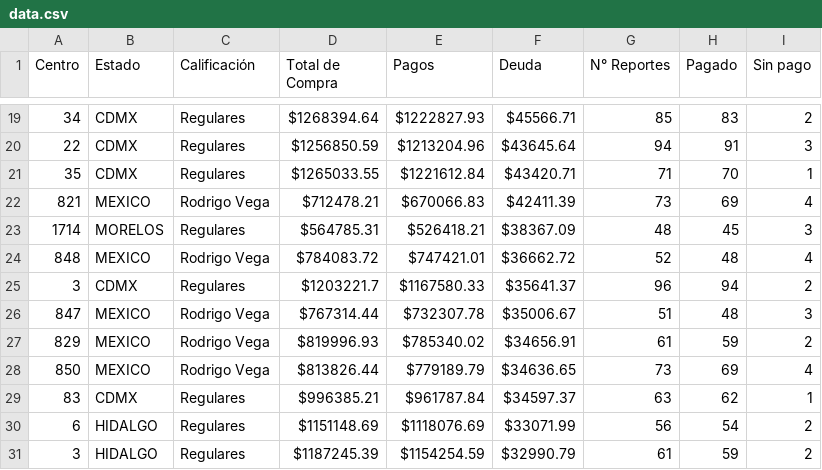
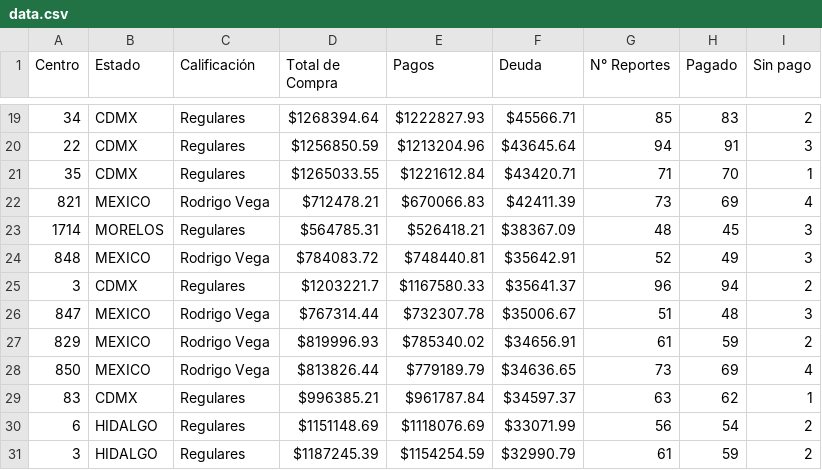
Before and after one commit to josels980410-jpg/keytronics-dashboard, a CSV file: data.csv, drawn as a sheet; only a part is shown, gaps mark what is left out; the diff covers the shown part only.

```diff
--- a/data.csv
+++ b/data.csv
@@ -23,3 +23,3 @@
 1714,MORELOS,Regulares,$564785.31,$526418.21,$38367.09,48,45,3
-848,MEXICO,Rodrigo Vega,$784083.72,$747421.01,$36662.72,52,48,4
+848,MEXICO,Rodrigo Vega,$784083.72,$748440.81,$35642.91,52,49,3
 3,CDMX,Regulares,$1203221.7,$1167580.33,$35641.37,96,94,2
```
Also changed, not shown: 9 added rows, 9 removed rows and 14 edited cells elsewhere in this file, data1.csv, 1 other file.
